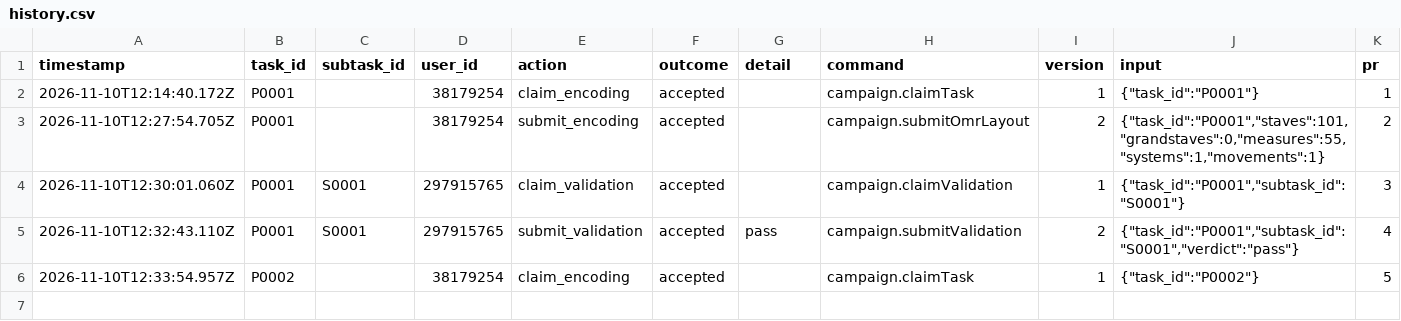
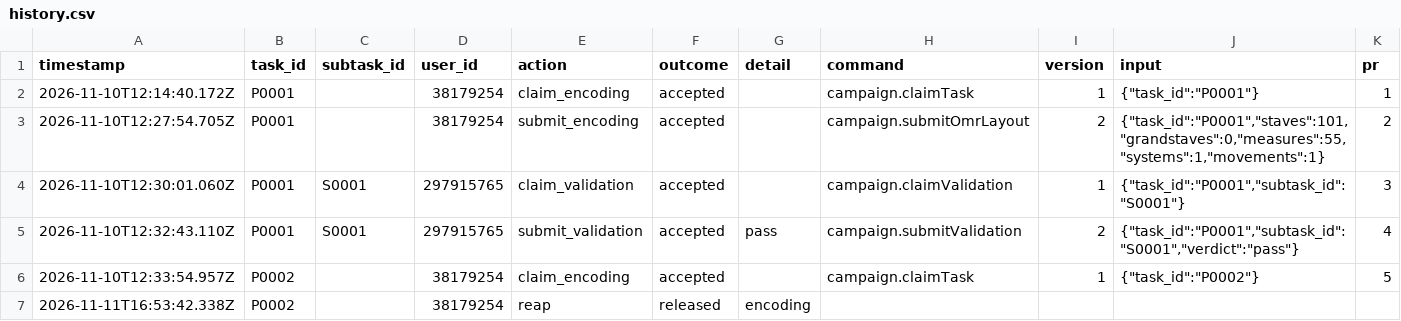
Before and after one commit to ohwjd/test-mei-pdf-alignment-20261110, a CSV file: tracking/history.csv, drawn as a sheet.

```diff
--- a/tracking/history.csv
+++ b/tracking/history.csv
@@ -6 +6,2 @@ timestamp,task_id,subtask_id,user_id,action,outcome,detail,command,version,input
 2026-11-10T12:33:54.957Z,P0002,,38179254,claim_encoding,accepted,,campaign.claimTask,1,"{""task_id"":""P0002""}",5
+2026-11-11T16:53:42.338Z,P0002,,38179254,reap,released,encoding,,,,
```
Also changed, not shown: 1 other file.
